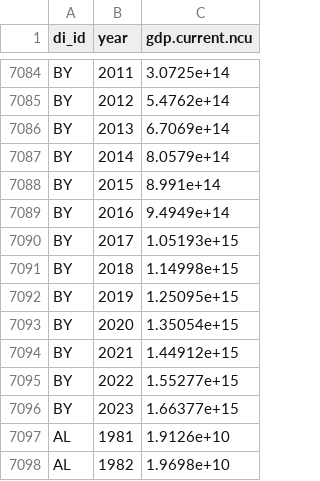
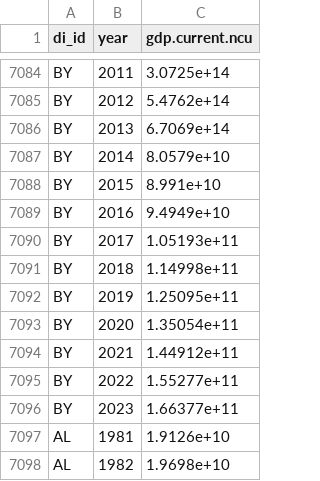
Before and after one commit to devinit/domestic_finance_2018, a CSV file: imf_weo_gdp.csv, drawn as a sheet; only a part is shown, gaps mark what is left out.

```diff
--- a/imf_weo_gdp.csv
+++ b/imf_weo_gdp.csv
@@ -7086,12 +7086,12 @@
 "BY","2013",6.7069e+14
-"BY","2014",8.0579e+14
-"BY","2015",8.991e+14
-"BY","2016",9.4949e+14
-"BY","2017",1.05193e+15
-"BY","2018",1.14998e+15
-"BY","2019",1.25095e+15
-"BY","2020",1.35054e+15
-"BY","2021",1.44912e+15
-"BY","2022",1.55277e+15
-"BY","2023",1.66377e+15
+"BY","2014",8.0579e+10
+"BY","2015",8.991e+10
+"BY","2016",9.4949e+10
+"BY","2017",1.05193e+11
+"BY","2018",1.14998e+11
+"BY","2019",1.25095e+11
+"BY","2020",1.35054e+11
+"BY","2021",1.44912e+11
+"BY","2022",1.55277e+11
+"BY","2023",1.66377e+11
 "AL","1981",1.9126e+10
```
Also changed, not shown: data_checks/gov-revenue-percent-gdp_check.csv, data_checks/ppp_source.csv, 5 other files.
